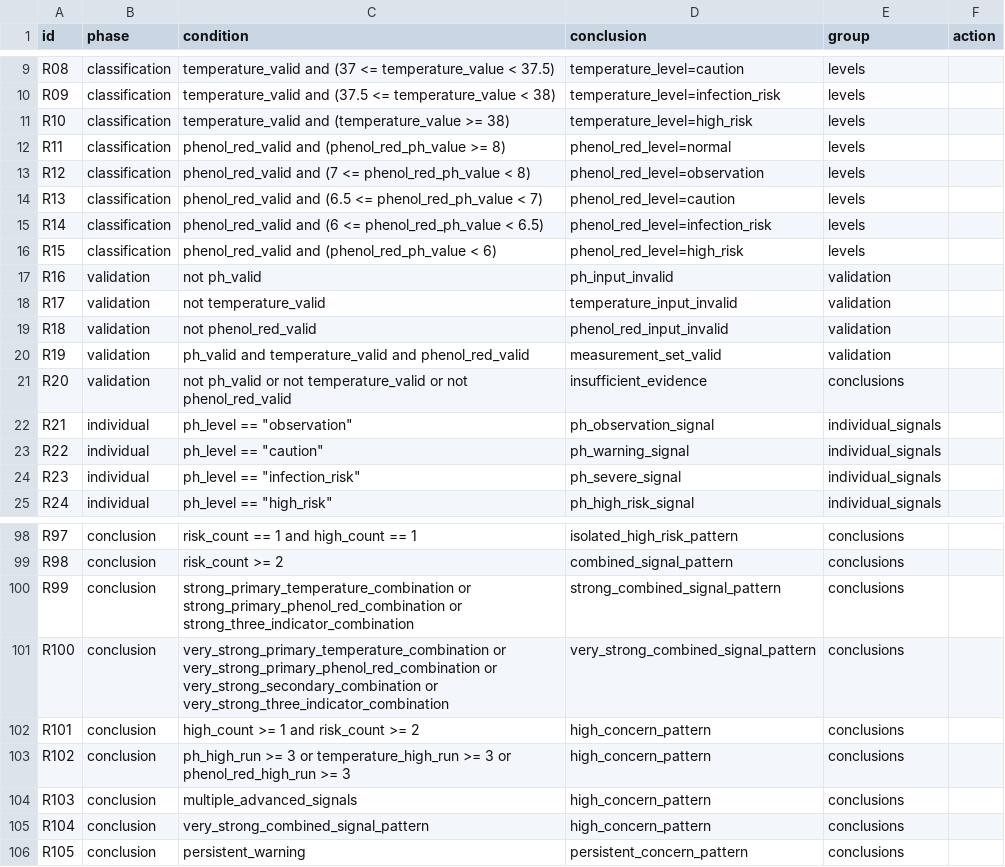
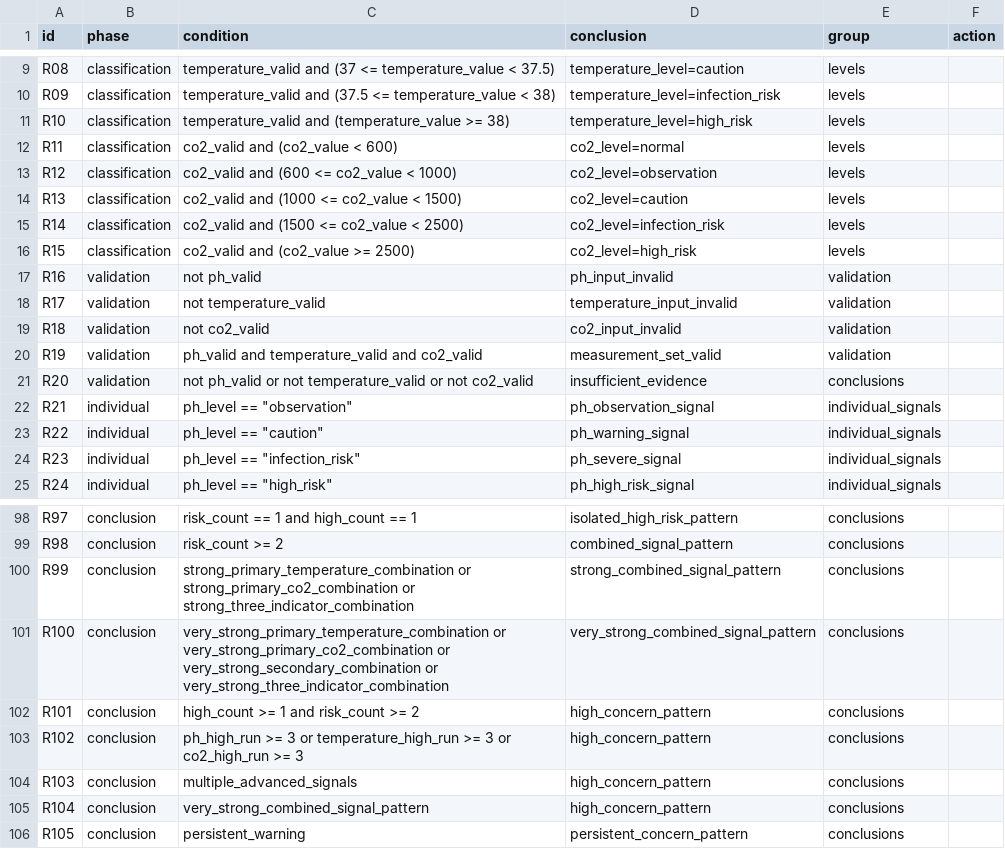
Before and after one commit to Hwrette/MedicalRAG, a CSV file: DressingExpert/files/rules.csv, drawn as a sheet; only a part is shown, gaps mark what is left out; the diff covers the shown part only.

```diff
--- a/DressingExpert/files/rules.csv
+++ b/DressingExpert/files/rules.csv
@@ -11,12 +11,12 @@ R09,classification,temperature_valid and (37.5 <= temperature_value < 38),temper
 R10,classification,temperature_valid and (temperature_value >= 38),temperature_level=high_risk,levels,
-R11,classification,phenol_red_valid and (phenol_red_ph_value >= 8),phenol_red_level=normal,levels,
-R12,classification,phenol_red_valid and (7 <= phenol_red_ph_value < 8),phenol_red_level=observation,levels,
-R13,classification,phenol_red_valid and (6.5 <= phenol_red_ph_value < 7),phenol_red_level=caution,levels,
-R14,classification,phenol_red_valid and (6 <= phenol_red_ph_value < 6.5),phenol_red_level=infection_risk,levels,
-R15,classification,phenol_red_valid and (phenol_red_ph_value < 6),phenol_red_level=high_risk,levels,
+R11,classification,co2_valid and (co2_value < 600),co2_level=normal,levels,
+R12,classification,co2_valid and (600 <= co2_value < 1000),co2_level=observation,levels,
+R13,classification,co2_valid and (1000 <= co2_value < 1500),co2_level=caution,levels,
+R14,classification,co2_valid and (1500 <= co2_value < 2500),co2_level=infection_risk,levels,
+R15,classification,co2_valid and (co2_value >= 2500),co2_level=high_risk,levels,
 R16,validation,not ph_valid,ph_input_invalid,validation,
 R17,validation,not temperature_valid,temperature_input_invalid,validation,
-R18,validation,not phenol_red_valid,phenol_red_input_invalid,validation,
-R19,validation,ph_valid and temperature_valid and phenol_red_valid,measurement_set_valid,validation,
-R20,validation,not ph_valid or not temperature_valid or not phenol_red_valid,insufficient_evidence,conclusions,
+R18,validation,not co2_valid,co2_input_invalid,validation,
+R19,validation,ph_valid and temperature_valid and co2_valid,measurement_set_valid,validation,
+R20,validation,not ph_valid or not temperature_valid or not co2_valid,insufficient_evidence,conclusions,
 R21,individual,"ph_level == ""observation""",ph_observation_signal,individual_signals,
@@ -99,6 +99,6 @@ R97,conclusion,risk_count == 1 and high_count == 1,isolated_high_risk_pattern,co
 R98,conclusion,risk_count >= 2,combined_signal_pattern,conclusions,
-R99,conclusion,strong_primary_temperature_combination or strong_primary_phenol_red_combination or strong_three_indicator_combination,strong_combined_signal_pattern,conclusions,
-R100,conclusion,very_strong_primary_temperature_combination or very_strong_primary_phenol_red_combination or very_strong_secondary_combination or very_strong_three_indicator_combination,very_strong_combined_signal_pattern,conclusions,
+R99,conclusion,strong_primary_temperature_combination or strong_primary_co2_combination or strong_three_indicator_combination,strong_combined_signal_pattern,conclusions,
+R100,conclusion,very_strong_primary_temperature_combination or very_strong_primary_co2_combination or very_strong_secondary_combination or very_strong_three_indicator_combination,very_strong_combined_signal_pattern,conclusions,
 R101,conclusion,high_count >= 1 and risk_count >= 2,high_concern_pattern,conclusions,
-R102,conclusion,ph_high_run >= 3 or temperature_high_run >= 3 or phenol_red_high_run >= 3,high_concern_pattern,conclusions,
+R102,conclusion,ph_high_run >= 3 or temperature_high_run >= 3 or co2_high_run >= 3,high_concern_pattern,conclusions,
 R103,conclusion,multiple_advanced_signals,high_concern_pattern,conclusions,
```
Also changed, not shown: 2 added rows and 46 edited cells elsewhere in this file, 17 other files.
